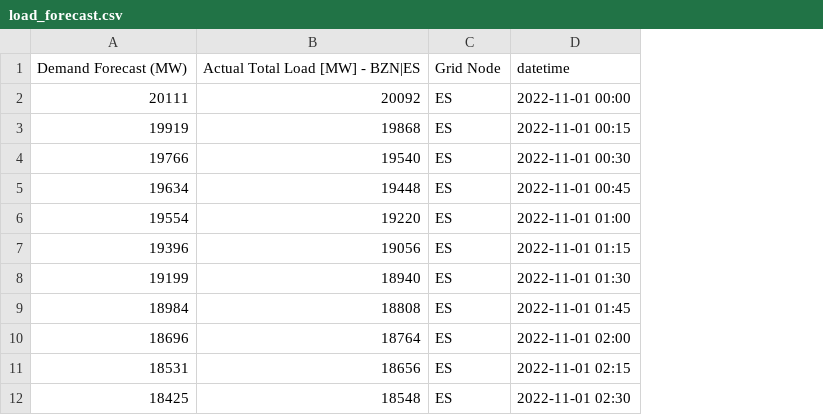
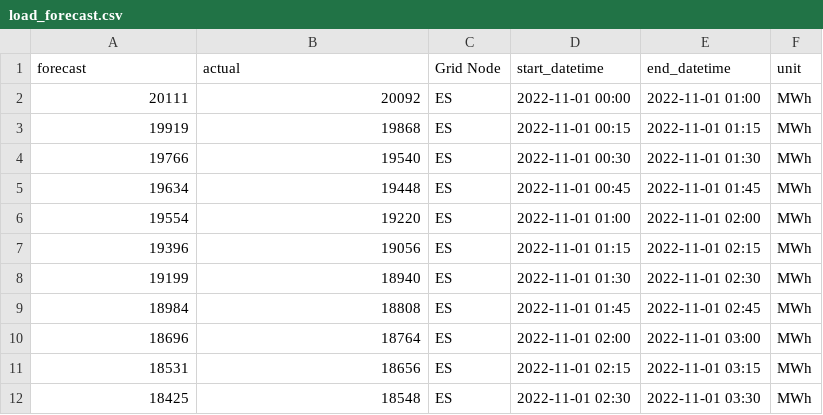
Before and after one commit to carbon-data-specification/Power-Systems-Data-API-Demonstrator, a CSV file: data/ENTSO-E/load_forecast.csv, drawn as a sheet; only a part is shown; removed rows and columns are numbered as before the commit, all else as after; the diff names each change by its address in the sheet, - before the commit and + after, or states it on an @@ line.

```diff
--- a/data/ENTSO-E/load_forecast.csv
+++ b/data/ENTSO-E/load_forecast.csv
+column E, rows 2-12: 2022-11-01 01:00 | 2022-11-01 01:15 | 2022-11-01 01:30 | 2022-11-01 01:45 | 2022-11-01 02:00 | 2022-11-01 02:15 | 2022-11-01 02:30 | 2022-11-01 02:45 | 2022-11-01 03:00 | 2022-11-01 03:15 | 2022-11-01 03:30
+column F, rows 2-12: all MWh
-row 1: Demand Forecast (MW) | Actual Total Load [MW] - BZN|ES | Grid Node | datetime
+row 1: forecast | actual | Grid Node | start_datetime | end_datetime | unit
```
Also changed, not shown: data/EIA/imports_exports.csv, data/EIA/load_forecast.csv, 24 other files.
